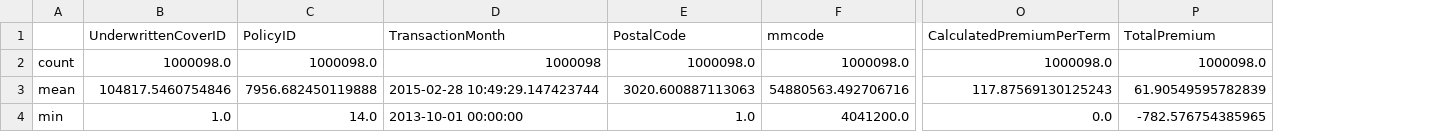
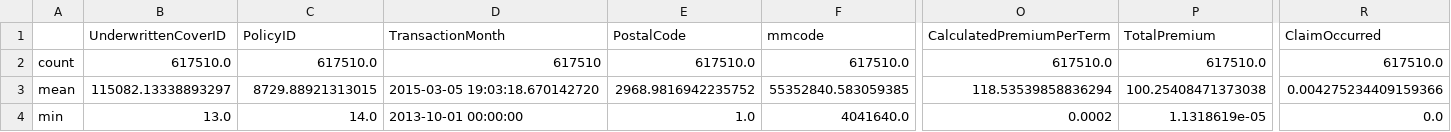
Before and after one commit to emegua19/insurance-risk-ap-modeling, a CSV file: outputs/eda/stats/basic_summary.csv, drawn as a sheet; only a part is shown, gaps mark what is left out; the diff covers the shown part only; the diff names each change by its address in the sheet, - before the commit and + after, or states it on an @@ line.

```diff
--- a/outputs/eda/stats/basic_summary.csv
+++ b/outputs/eda/stats/basic_summary.csv
+column R (ClaimOccurred), rows 2-4: 617510.0 | 0.004275234409159366 | 0.0
-B2 (UnderwrittenCoverID): 1000098.0
+B2 (UnderwrittenCoverID): 617510.0
-C2 (PolicyID): 1000098.0
+C2 (PolicyID): 617510.0
-D2 (TransactionMonth): 1000098
+D2 (TransactionMonth): 617510
-E2 (PostalCode): 1000098.0
+E2 (PostalCode): 617510.0
-F2 (mmcode): 1000098.0
+F2 (mmcode): 617510.0
-O2 (CalculatedPremiumPerTerm): 1000098.0
+O2 (CalculatedPremiumPerTerm): 617510.0
-P2 (TotalPremium): 1000098.0
+P2 (TotalPremium): 617510.0
-B3 (UnderwrittenCoverID): 104817.5460754846
+B3 (UnderwrittenCoverID): 115082.13338893297
-C3 (PolicyID): 7956.682450119888
+C3 (PolicyID): 8729.88921313015
-D3 (TransactionMonth): 2015-02-28 10:49:29.147423744
+D3 (TransactionMonth): 2015-03-05 19:03:18.670142720
-E3 (PostalCode): 3020.600887113063
+E3 (PostalCode): 2968.9816942235752
-F3 (mmcode): 54880563.492706716
+F3 (mmcode): 55352840.583059385
-O3 (CalculatedPremiumPerTerm): 117.87569130125243
+O3 (CalculatedPremiumPerTerm): 118.53539858836294
-P3 (TotalPremium): 61.90549595782839
+P3 (TotalPremium): 100.25408471373038
-B4 (UnderwrittenCoverID): 1.0
+B4 (UnderwrittenCoverID): 13.0
-F4 (mmcode): 4041200.0
+F4 (mmcode): 4041640.0
-O4 (CalculatedPremiumPerTerm): 0.0
+O4 (CalculatedPremiumPerTerm): 0.0002
-P4 (TotalPremium): -782.576754385965
+P4 (TotalPremium): 1.1318619e-05
```
Also changed, not shown: 43 edited cells elsewhere in this file, outputs/eda/stats/correlation_matrix.csv, outputs/eda/stats/dtypes.csv, 25 other files.
